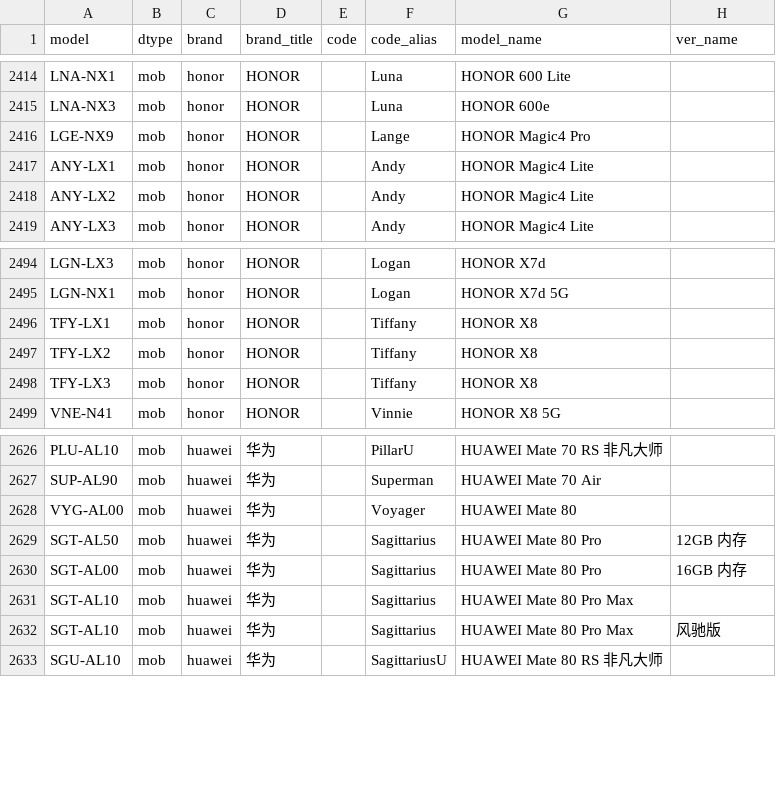
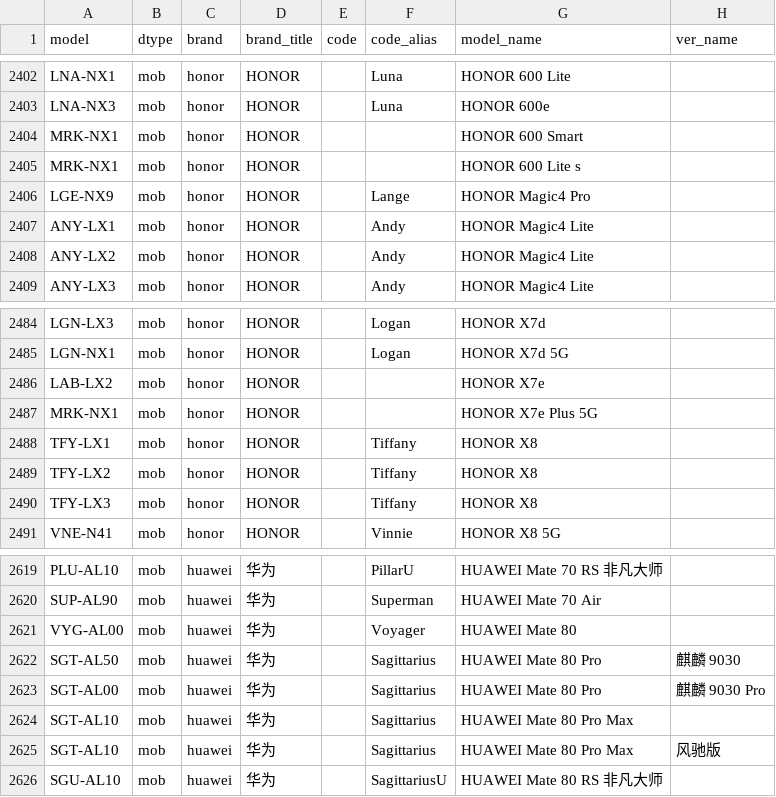
Before and after one commit to KHwang9883/MobileModels-csv, a CSV file: models.csv, drawn as a sheet; only a part is shown, gaps mark what is left out; the diff covers the shown part only.

```diff
--- a/models.csv
+++ b/models.csv
@@ -2415,2 +2403,4 @@ LNA-NX1,mob,honor,HONOR,,Luna,HONOR 600 Lite,
 LNA-NX3,mob,honor,HONOR,,Luna,HONOR 600e,
+MRK-NX1,mob,honor,HONOR,,,HONOR 600 Smart,
+MRK-NX1,mob,honor,HONOR,,,HONOR 600 Lite s,
 LGE-NX9,mob,honor,HONOR,,Lange,HONOR Magic4 Pro,
@@ -2495,2 +2485,4 @@ LGN-LX3,mob,honor,HONOR,,Logan,HONOR X7d,
 LGN-NX1,mob,honor,HONOR,,Logan,HONOR X7d 5G,
+LAB-LX2,mob,honor,HONOR,,,HONOR X7e,
+MRK-NX1,mob,honor,HONOR,,,HONOR X7e Plus 5G,
 TFY-LX1,mob,honor,HONOR,,Tiffany,HONOR X8,
@@ -2628,4 +2621,4 @@ SUP-AL90,mob,huawei,华为,,Superman,HUAWEI Mate 70 Air,
 VYG-AL00,mob,huawei,华为,,Voyager,HUAWEI Mate 80,
-SGT-AL50,mob,huawei,华为,,Sagittarius,HUAWEI Mate 80 Pro,12GB 内存
-SGT-AL00,mob,huawei,华为,,Sagittarius,HUAWEI Mate 80 Pro,16GB 内存
+SGT-AL50,mob,huawei,华为,,Sagittarius,HUAWEI Mate 80 Pro,麒麟 9030
+SGT-AL00,mob,huawei,华为,,Sagittarius,HUAWEI Mate 80 Pro,麒麟 9030 Pro
 SGT-AL10,mob,huawei,华为,,Sagittarius,HUAWEI Mate 80 Pro Max,
```
Also changed, not shown: 8 added rows and 12 removed rows elsewhere in this file, 1 other file.
